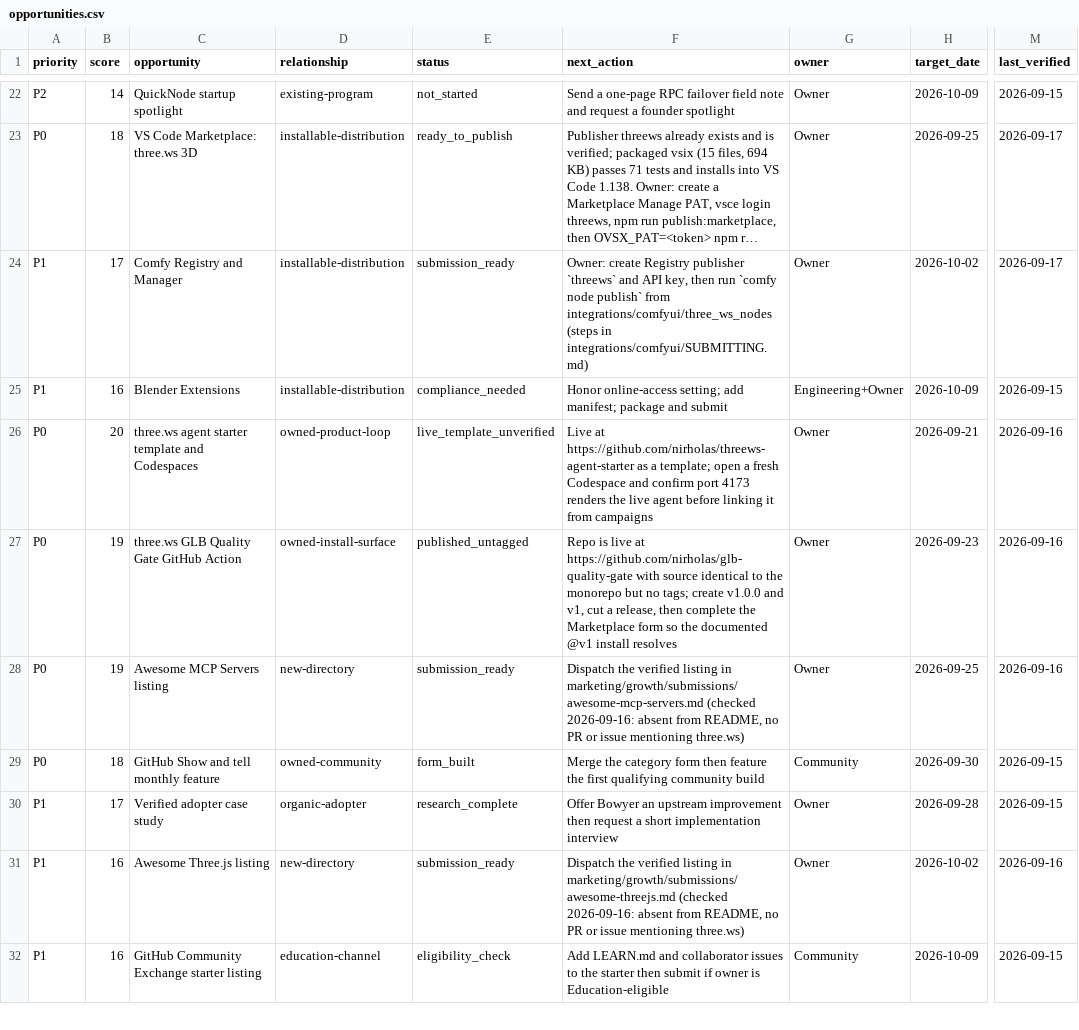
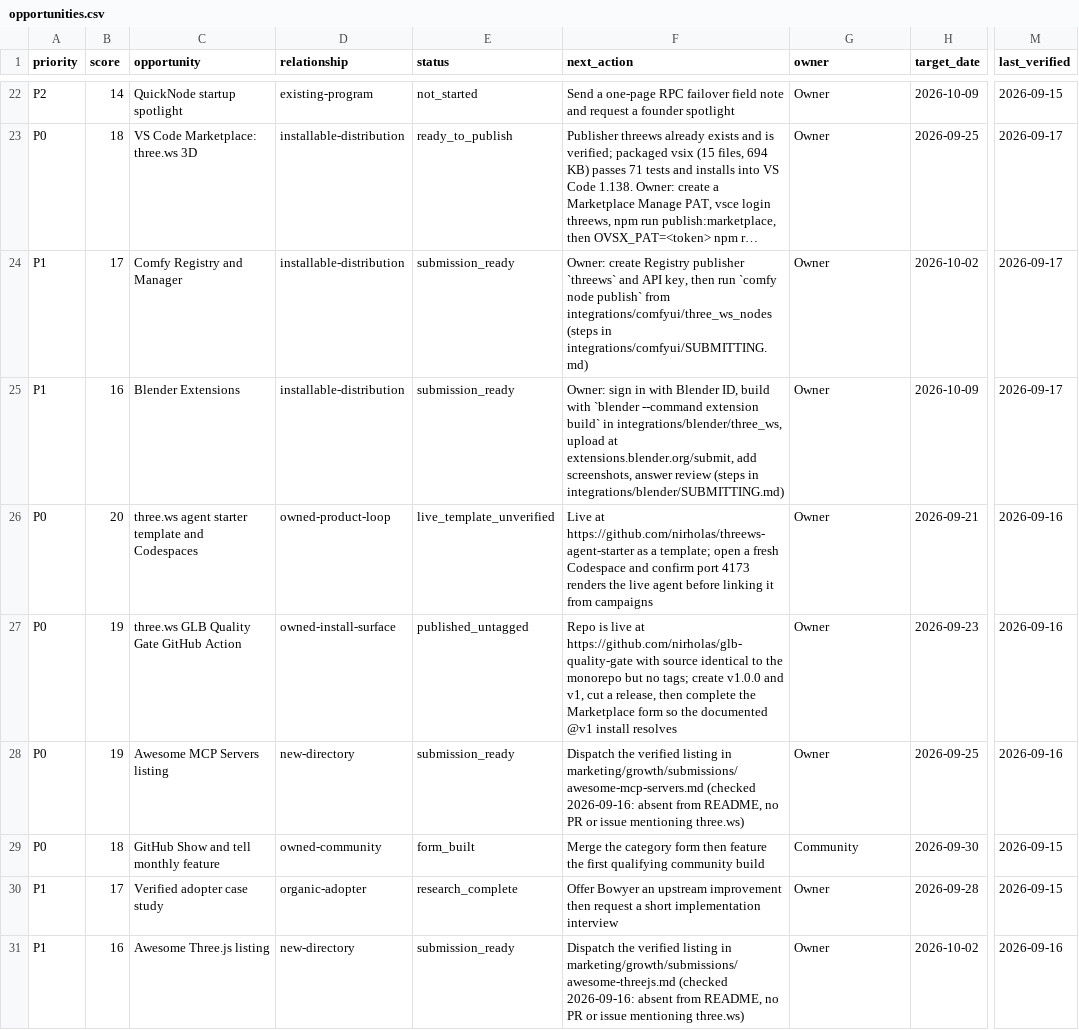
Before and after one commit to darbotlabs/darbot.ws, a CSV file: marketing/growth/opportunities.csv, drawn as a sheet; only a part is shown, gaps mark what is left out; the shorter side is filled out with more unchanged rows; long unchanged cells end in …; the diff names each change by its address in the sheet, - before the commit and + after, or states it on an @@ line.

```diff
--- a/marketing/growth/opportunities.csv
+++ b/marketing/growth/opportunities.csv
-E25 (status): compliance_needed
+E25 (status): submission_ready
-F25 (next_action): Honor online-access setting; add manifest; package and submit
+F25 (next_action): Owner: sign in with Blender ID, build with `blender --command extension build` in integrations/blender/three_ws, upload at extensions.blender.org/submit, add screenshots, answer review (steps in integrations/blender/SUBMITTING.md)
-G25 (owner): Engineering+Owner
+G25 (owner): Owner
-M25 (last_verified): 2026-09-15
+M25 (last_verified): 2026-09-17
```
Also changed, not shown: 6 other files.
